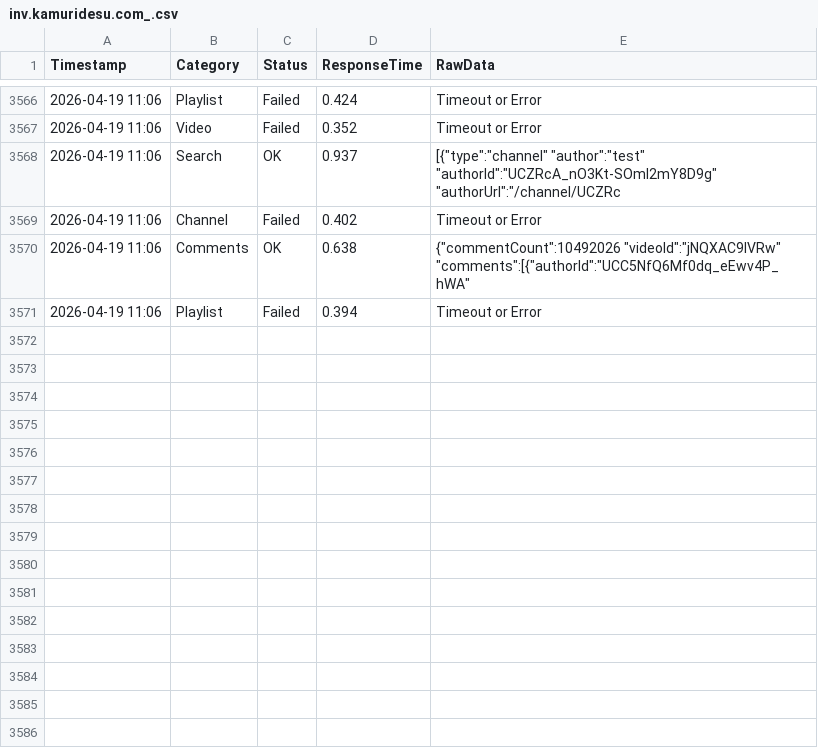
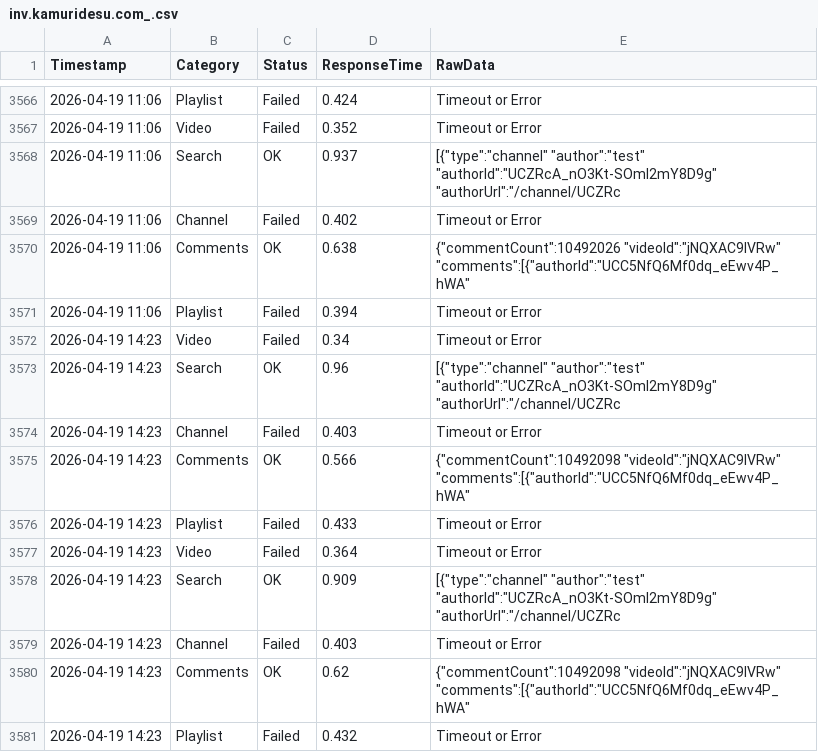
Before and after one commit to yuto1106110/invidious-health, a CSV file: logs/inv.kamuridesu.com_.csv, drawn as a sheet; only a part is shown, gaps mark what is left out; the diff names each change by its address in the sheet, - before the commit and + after, or states it on an @@ line.

```diff
--- a/logs/inv.kamuridesu.com_.csv
+++ b/logs/inv.kamuridesu.com_.csv
+row 3572: 2026-04-19 14:23 | Video | Failed | 0.34 | Timeout or Error
+row 3573: 2026-04-19 14:23 | Search | OK | 0.96 | [{"type":"channel" "author":"test" "authorId":"UCZRcA_nO3Kt-SOml2mY8D9g" "authorUrl":"/channel/UCZRc
+row 3574: 2026-04-19 14:23 | Channel | Failed | 0.403 | Timeout or Error
+row 3575: 2026-04-19 14:23 | Comments | OK | 0.566 | {"commentCount":10492098 "videoId":"jNQXAC9IVRw" "comments":[{"authorId":"UCC5NfQ6Mf0dq_eEwv4P_hWA"
+row 3576: 2026-04-19 14:23 | Playlist | Failed | 0.433 | Timeout or Error
+row 3577: 2026-04-19 14:23 | Video | Failed | 0.364 | Timeout or Error
+row 3578: 2026-04-19 14:23 | Search | OK | 0.909 | [{"type":"channel" "author":"test" "authorId":"UCZRcA_nO3Kt-SOml2mY8D9g" "authorUrl":"/channel/UCZRc
+row 3579: 2026-04-19 14:23 | Channel | Failed | 0.403 | Timeout or Error
+row 3580: 2026-04-19 14:23 | Comments | OK | 0.62 | {"commentCount":10492098 "videoId":"jNQXAC9IVRw" "comments":[{"authorId":"UCC5NfQ6Mf0dq_eEwv4P_hWA"
+row 3581: 2026-04-19 14:23 | Playlist | Failed | 0.432 | Timeout or Error
```
Also changed, not shown: logs/invidious.ducks.party_.csv, logs/invidious.f5.si_.csv, 8 other files.
